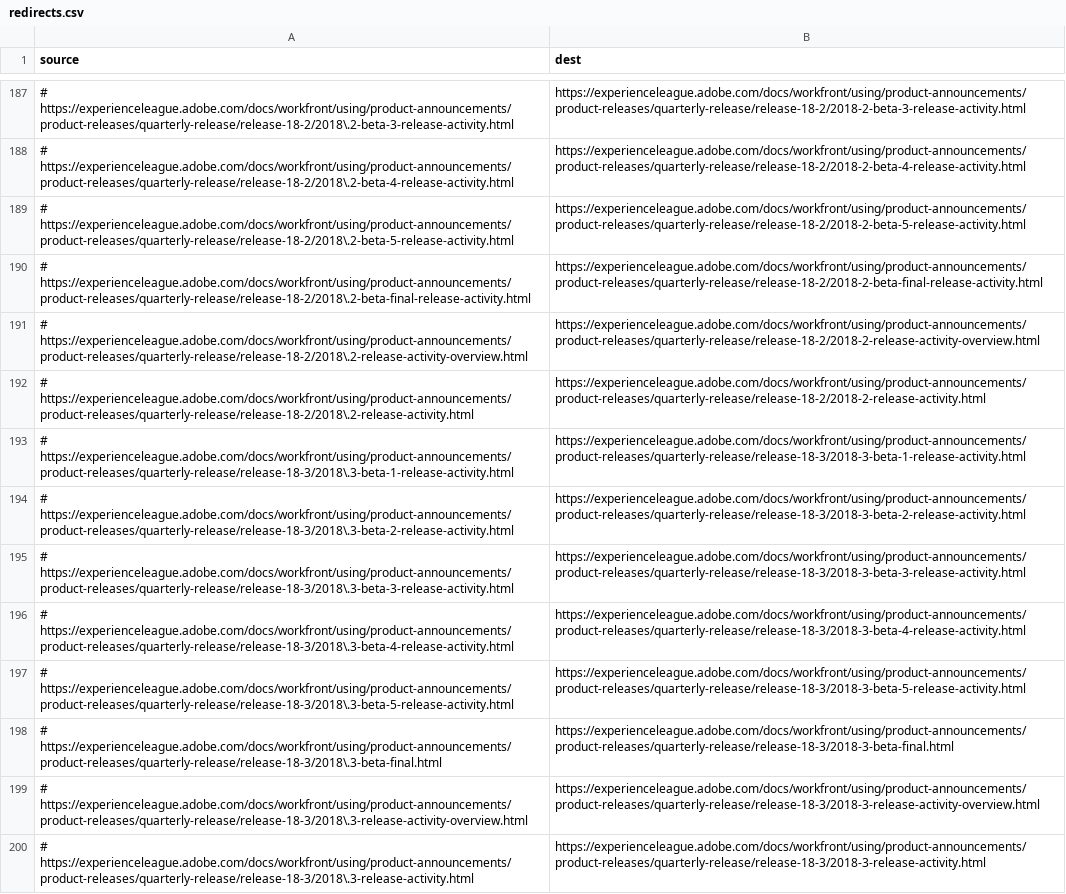
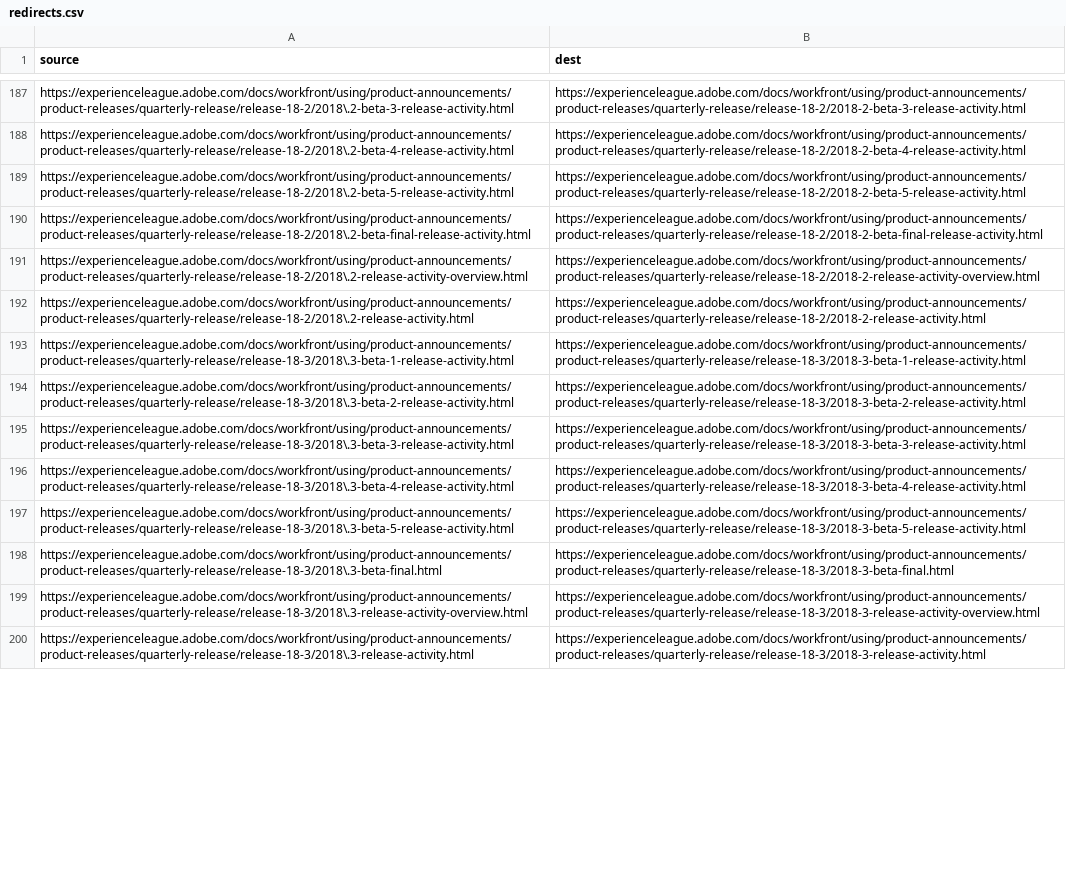
Before and after one commit to AdobeDocs/workfront.es-ES, a CSV file: redirects.csv, drawn as a sheet; only a part is shown, gaps mark what is left out; the diff covers the shown part only; the diff names each change by its address in the sheet, - before the commit and + after, or states it on an @@ line.

```diff
--- a/redirects.csv
+++ b/redirects.csv
-A187 (source): # https://experienceleague.adobe.com/docs/workfront/using/product-announcements/product-releases/quarterly-release/release-18-2/2018\.2-beta-3-release-activity.html
+A187 (source): https://experienceleague.adobe.com/docs/workfront/using/product-announcements/product-releases/quarterly-release/release-18-2/2018\.2-beta-3-release-activity.html
-A188 (source): # https://experienceleague.adobe.com/docs/workfront/using/product-announcements/product-releases/quarterly-release/release-18-2/2018\.2-beta-4-release-activity.html
+A188 (source): https://experienceleague.adobe.com/docs/workfront/using/product-announcements/product-releases/quarterly-release/release-18-2/2018\.2-beta-4-release-activity.html
-A189 (source): # https://experienceleague.adobe.com/docs/workfront/using/product-announcements/product-releases/quarterly-release/release-18-2/2018\.2-beta-5-release-activity.html
+A189 (source): https://experienceleague.adobe.com/docs/workfront/using/product-announcements/product-releases/quarterly-release/release-18-2/2018\.2-beta-5-release-activity.html
-A190 (source): # https://experienceleague.adobe.com/docs/workfront/using/product-announcements/product-releases/quarterly-release/release-18-2/2018\.2-beta-final-release-activity.html
+A190 (source): https://experienceleague.adobe.com/docs/workfront/using/product-announcements/product-releases/quarterly-release/release-18-2/2018\.2-beta-final-release-activity.html
-A191 (source): # https://experienceleague.adobe.com/docs/workfront/using/product-announcements/product-releases/quarterly-release/release-18-2/2018\.2-release-activity-overview.html
+A191 (source): https://experienceleague.adobe.com/docs/workfront/using/product-announcements/product-releases/quarterly-release/release-18-2/2018\.2-release-activity-overview.html
-A192 (source): # https://experienceleague.adobe.com/docs/workfront/using/product-announcements/product-releases/quarterly-release/release-18-2/2018\.2-release-activity.html
+A192 (source): https://experienceleague.adobe.com/docs/workfront/using/product-announcements/product-releases/quarterly-release/release-18-2/2018\.2-release-activity.html
-A193 (source): # https://experienceleague.adobe.com/docs/workfront/using/product-announcements/product-releases/quarterly-release/release-18-3/2018\.3-beta-1-release-activity.html
+A193 (source): https://experienceleague.adobe.com/docs/workfront/using/product-announcements/product-releases/quarterly-release/release-18-3/2018\.3-beta-1-release-activity.html
-A194 (source): # https://experienceleague.adobe.com/docs/workfront/using/product-announcements/product-releases/quarterly-release/release-18-3/2018\.3-beta-2-release-activity.html
+A194 (source): https://experienceleague.adobe.com/docs/workfront/using/product-announcements/product-releases/quarterly-release/release-18-3/2018\.3-beta-2-release-activity.html
-A195 (source): # https://experienceleague.adobe.com/docs/workfront/using/product-announcements/product-releases/quarterly-release/release-18-3/2018\.3-beta-3-release-activity.html
+A195 (source): https://experienceleague.adobe.com/docs/workfront/using/product-announcements/product-releases/quarterly-release/release-18-3/2018\.3-beta-3-release-activity.html
-A196 (source): # https://experienceleague.adobe.com/docs/workfront/using/product-announcements/product-releases/quarterly-release/release-18-3/2018\.3-beta-4-release-activity.html
+A196 (source): https://experienceleague.adobe.com/docs/workfront/using/product-announcements/product-releases/quarterly-release/release-18-3/2018\.3-beta-4-release-activity.html
-A197 (source): # https://experienceleague.adobe.com/docs/workfront/using/product-announcements/product-releases/quarterly-release/release-18-3/2018\.3-beta-5-release-activity.html
+A197 (source): https://experienceleague.adobe.com/docs/workfront/using/product-announcements/product-releases/quarterly-release/release-18-3/2018\.3-beta-5-release-activity.html
-A198 (source): # https://experienceleague.adobe.com/docs/workfront/using/product-announcements/product-releases/quarterly-release/release-18-3/2018\.3-beta-final.html
+A198 (source): https://experienceleague.adobe.com/docs/workfront/using/product-announcements/product-releases/quarterly-release/release-18-3/2018\.3-beta-final.html
-A199 (source): # https://experienceleague.adobe.com/docs/workfront/using/product-announcements/product-releases/quarterly-release/release-18-3/2018\.3-release-activity-overview.html
+A199 (source): https://experienceleague.adobe.com/docs/workfront/using/product-announcements/product-releases/quarterly-release/release-18-3/2018\.3-release-activity-overview.html
-A200 (source): # https://experienceleague.adobe.com/docs/workfront/using/product-announcements/product-releases/quarterly-release/release-18-3/2018\.3-release-activity.html
+A200 (source): https://experienceleague.adobe.com/docs/workfront/using/product-announcements/product-releases/quarterly-release/release-18-3/2018\.3-release-activity.html
```
Also changed, not shown: 68 edited cells elsewhere in this file.
